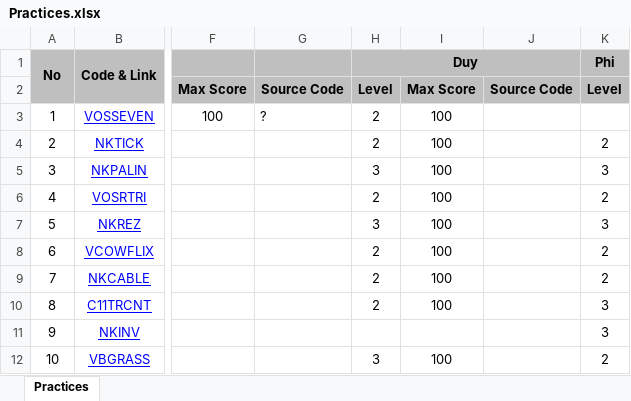
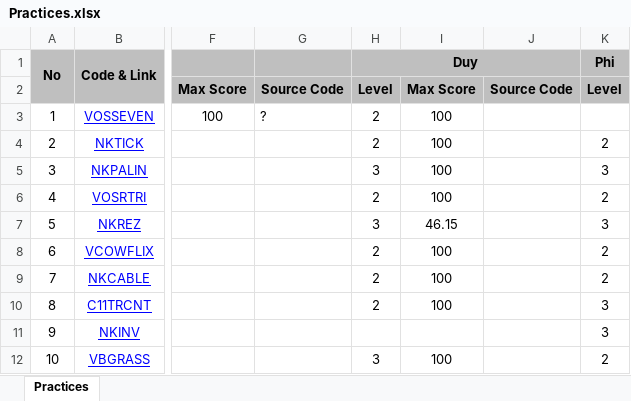
Before and after one commit to haminhngoc/Programming, an Excel workbook: Olympic-2014/Practices.xlsx, sheet Practices, drawn as a sheet; only a part is shown, gaps mark what is left out; values as stored, in another font and other column widths than the file's, no borders; the diff names each change by its address in the sheet, - before the commit and + after, or states it on an @@ line.

Commit message:
Duy

```diff
--- a/Olympic-2014/Practices.xlsx (sheet Practices)
+++ b/Olympic-2014/Practices.xlsx (sheet Practices)
-I7: 100
+I7: 46.15
```
